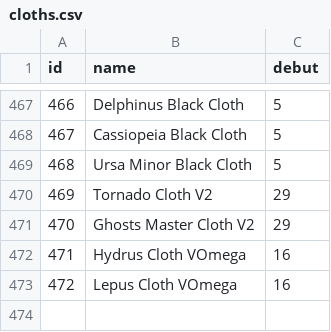
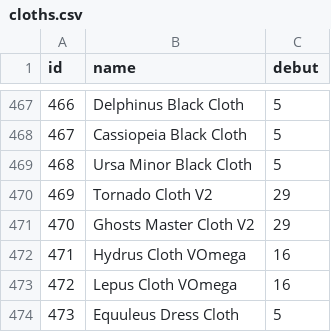
Before and after one commit to diegochagas/saint-seiya-api, a CSV file: backend/src/data/csv/cloths.csv, drawn as a sheet; only a part is shown, gaps mark what is left out.

```diff
--- a/backend/src/data/csv/cloths.csv
+++ b/backend/src/data/csv/cloths.csv
@@ -473 +473,2 @@
 472,Lepus Cloth VOmega,16
+473,Equuleus Dress Cloth,5
```
Also changed, not shown: backend/src/data/csv/characters.csv, backend/src/data/csv/kinships.csv, 13 other files.
